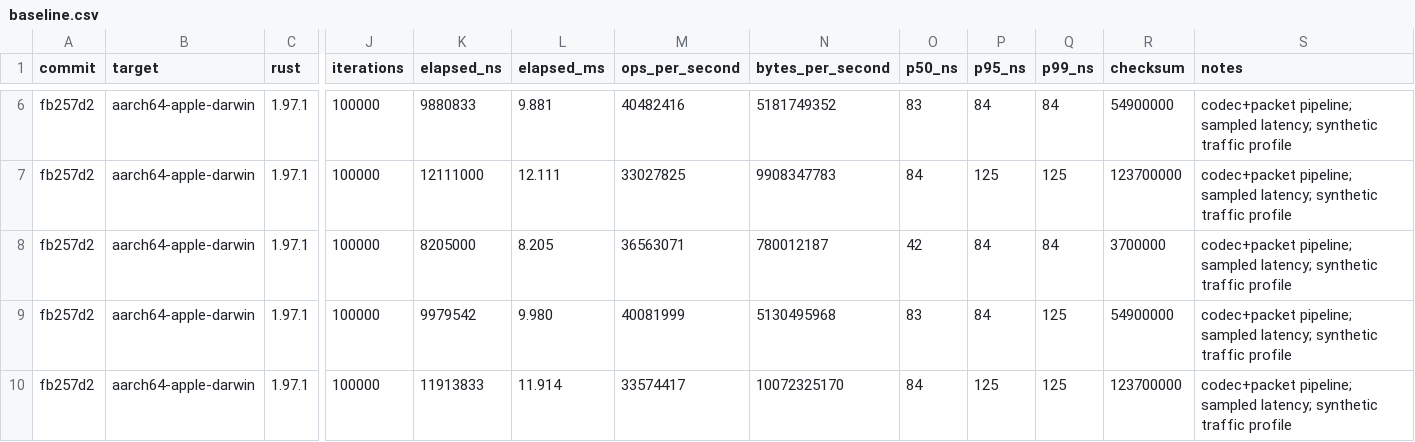
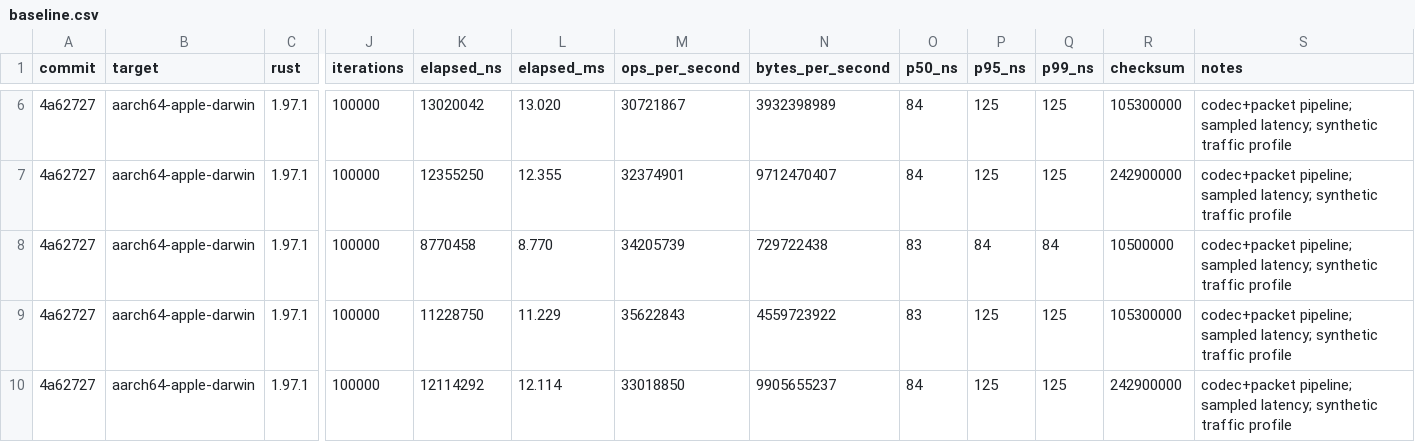
Before and after one commit to backrunner/maskman, a CSV file: benchmarks/baseline.csv, drawn as a sheet; only a part is shown, gaps mark what is left out; the diff covers the shown part only; the diff names each change by its address in the sheet, - before the commit and + after, or states it on an @@ line.

```diff
--- a/benchmarks/baseline.csv
+++ b/benchmarks/baseline.csv
-A6:A10 (commit): fb257d2
+A6:A10 (commit): 4a62727
-K6 (elapsed_ns): 9880833
+K6 (elapsed_ns): 13020042
-L6 (elapsed_ms): 9.881
+L6 (elapsed_ms): 13.020
-M6 (ops_per_second): 40482416
+M6 (ops_per_second): 30721867
-N6 (bytes_per_second): 5181749352
+N6 (bytes_per_second): 3932398989
-O6 (p50_ns): 83
+O6 (p50_ns): 84
-P6 (p95_ns): 84
+P6 (p95_ns): 125
-Q6 (p99_ns): 84
+Q6 (p99_ns): 125
-R6 (checksum): 54900000
+R6 (checksum): 105300000
-K7 (elapsed_ns): 12111000
+K7 (elapsed_ns): 12355250
-L7 (elapsed_ms): 12.111
+L7 (elapsed_ms): 12.355
-M7 (ops_per_second): 33027825
+M7 (ops_per_second): 32374901
-N7 (bytes_per_second): 9908347783
+N7 (bytes_per_second): 9712470407
-R7 (checksum): 123700000
+R7 (checksum): 242900000
-K8 (elapsed_ns): 8205000
+K8 (elapsed_ns): 8770458
-L8 (elapsed_ms): 8.205
+L8 (elapsed_ms): 8.770
-M8 (ops_per_second): 36563071
+M8 (ops_per_second): 34205739
-N8 (bytes_per_second): 780012187
+N8 (bytes_per_second): 729722438
-O8 (p50_ns): 42
+O8 (p50_ns): 83
-R8 (checksum): 3700000
+R8 (checksum): 10500000
-K9 (elapsed_ns): 9979542
+K9 (elapsed_ns): 11228750
-L9 (elapsed_ms): 9.980
+L9 (elapsed_ms): 11.229
-M9 (ops_per_second): 40081999
+M9 (ops_per_second): 35622843
-N9 (bytes_per_second): 5130495968
+N9 (bytes_per_second): 4559723922
-P9 (p95_ns): 84
+P9 (p95_ns): 125
-R9 (checksum): 54900000
+R9 (checksum): 105300000
-K10 (elapsed_ns): 11913833
+K10 (elapsed_ns): 12114292
-L10 (elapsed_ms): 11.914
+L10 (elapsed_ms): 12.114
-M10 (ops_per_second): 33574417
+M10 (ops_per_second): 33018850
-N10 (bytes_per_second): 10072325170
+N10 (bytes_per_second): 9905655237
-R10 (checksum): 123700000
+R10 (checksum): 242900000
```
Also changed, not shown: 31 edited cells elsewhere in this file.
